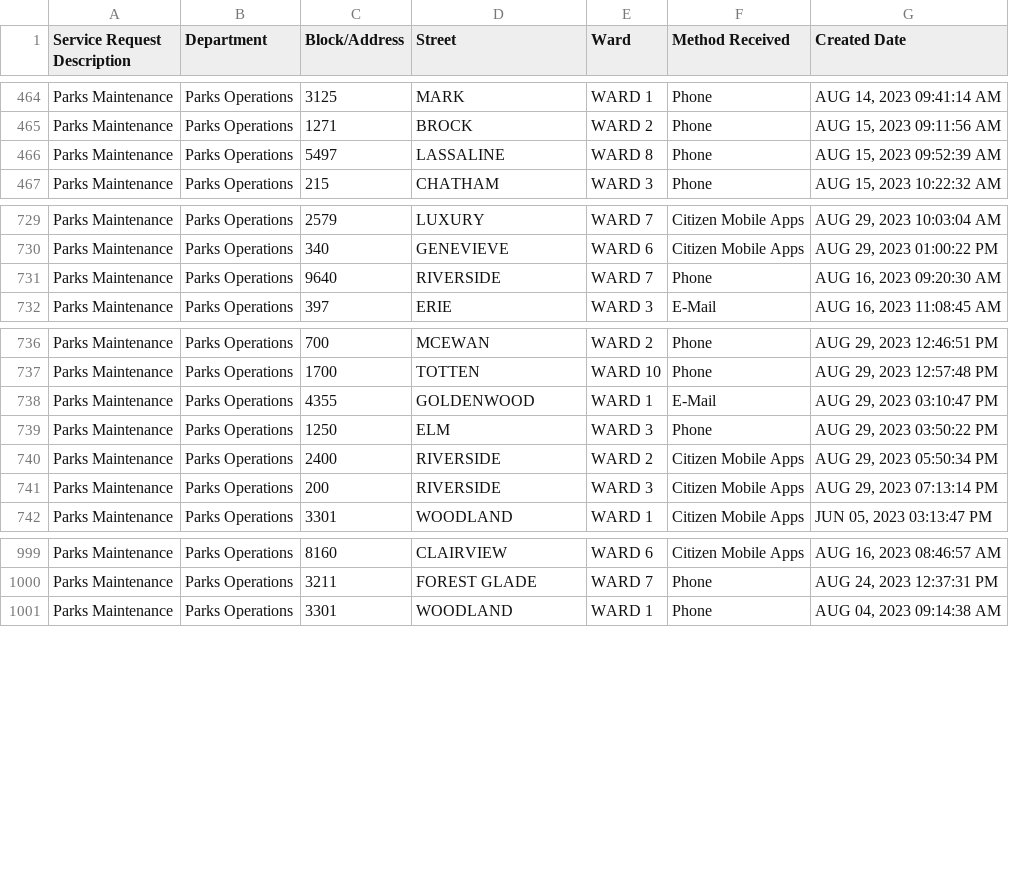
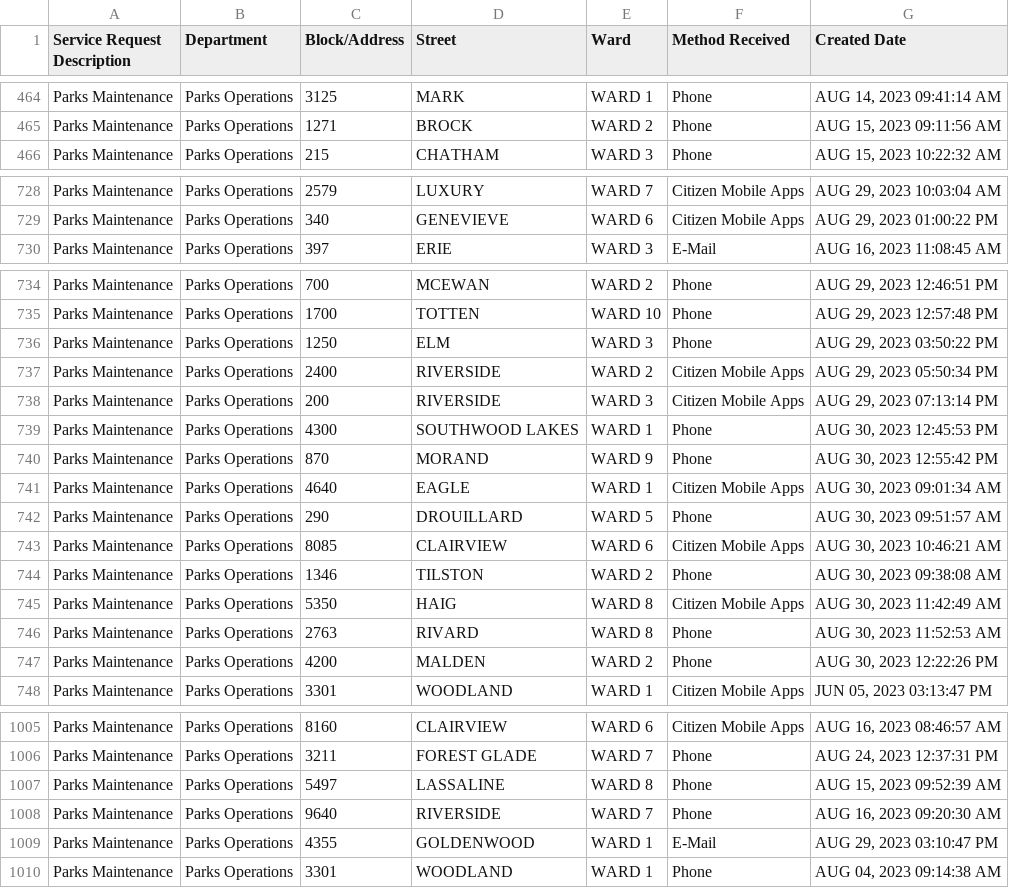
Before and after one commit to dntiontk/windsor-opendata, a CSV file: raw/parks-and-trails/Parks_Maintenance_YTD.csv, drawn as a sheet; only a part is shown, gaps mark what is left out.

```diff
--- a/raw/parks-and-trails/Parks_Maintenance_YTD.csv
+++ b/raw/parks-and-trails/Parks_Maintenance_YTD.csv
@@ -465,3 +465,2 @@
 "Parks Maintenance","Parks Operations","1271","BROCK","WARD 2","Phone","AUG 15, 2023 09:11:56 AM"
-"Parks Maintenance","Parks Operations","5497","LASSALINE","WARD 8","Phone","AUG 15, 2023 09:52:39 AM"
 "Parks Maintenance","Parks Operations","215","CHATHAM","WARD 3","Phone","AUG 15, 2023 10:22:32 AM"
@@ -730,3 +729,2 @@
 "Parks Maintenance","Parks Operations","340","GENEVIEVE","WARD 6","Citizen Mobile Apps","AUG 29, 2023 01:00:22 PM"
-"Parks Maintenance","Parks Operations","9640","RIVERSIDE","WARD 7","Phone","AUG 16, 2023 09:20:30 AM"
 "Parks Maintenance","Parks Operations","397","ERIE","WARD 3","E-Mail","AUG 16, 2023 11:08:45 AM"
@@ -737,3 +735,2 @@
 "Parks Maintenance","Parks Operations","1700","TOTTEN","WARD 10","Phone","AUG 29, 2023 12:57:48 PM"
-"Parks Maintenance","Parks Operations","4355","GOLDENWOOD","WARD 1","E-Mail","AUG 29, 2023 03:10:47 PM"
 "Parks Maintenance","Parks Operations","1250","ELM","WARD 3","Phone","AUG 29, 2023 03:50:22 PM"
@@ -741,2 +738,11 @@
 "Parks Maintenance","Parks Operations","200","RIVERSIDE","WARD 3","Citizen Mobile Apps","AUG 29, 2023 07:13:14 PM"
+"Parks Maintenance","Parks Operations","4300","SOUTHWOOD LAKES","WARD 1","Phone","AUG 30, 2023 12:45:53 PM"
+"Parks Maintenance","Parks Operations","870","MORAND","WARD 9","Phone","AUG 30, 2023 12:55:42 PM"
+"Parks Maintenance","Parks Operations","4640","EAGLE","WARD 1","Citizen Mobile Apps","AUG 30, 2023 09:01:34 AM"
+"Parks Maintenance","Parks Operations","290","DROUILLARD","WARD 5","Phone","AUG 30, 2023 09:51:57 AM"
+"Parks Maintenance","Parks Operations","8085","CLAIRVIEW","WARD 6","Citizen Mobile Apps","AUG 30, 2023 10:46:21 AM"
+"Parks Maintenance","Parks Operations","1346","TILSTON","WARD 2","Phone","AUG 30, 2023 09:38:08 AM"
+"Parks Maintenance","Parks Operations","5350","HAIG","WARD 8","Citizen Mobile Apps","AUG 30, 2023 11:42:49 AM"
+"Parks Maintenance","Parks Operations","2763","RIVARD","WARD 8","Phone","AUG 30, 2023 11:52:53 AM"
+"Parks Maintenance","Parks Operations","4200","MALDEN","WARD 2","Phone","AUG 30, 2023 12:22:26 PM"
 "Parks Maintenance","Parks Operations","3301","WOODLAND","WARD 1","Citizen Mobile Apps","JUN 05, 2023 03:13:47 PM"
@@ -1000,2 +1006,5 @@
 "Parks Maintenance","Parks Operations","3211","FOREST GLADE","WARD 7","Phone","AUG 24, 2023 12:37:31 PM"
+"Parks Maintenance","Parks Operations","5497","LASSALINE","WARD 8","Phone","AUG 15, 2023 09:52:39 AM"
+"Parks Maintenance","Parks Operations","9640","RIVERSIDE","WARD 7","Phone","AUG 16, 2023 09:20:30 AM"
+"Parks Maintenance","Parks Operations","4355","GOLDENWOOD","WARD 1","E-Mail","AUG 29, 2023 03:10:47 PM"
 "Parks Maintenance","Parks Operations","3301","WOODLAND","WARD 1","Phone","AUG 04, 2023 09:14:38 AM"
```
Also changed, not shown: raw/garbage/Garbage_Not_Collected_YTD.csv, raw/roads-and-sidewalks/Road_Maintenance_YTD.csv, 11 other files.
